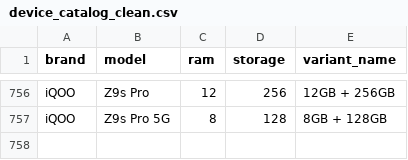
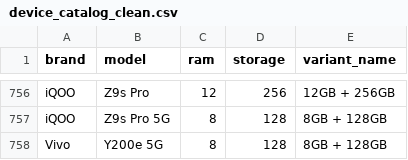
Before and after one commit to Shakthi960/DevideValue, a CSV file: backend/data/device_catalog_clean.csv, drawn as a sheet; only a part is shown, gaps mark what is left out; the diff names each change by its address in the sheet, - before the commit and + after, or states it on an @@ line.

Commit message:
Add vivo Y200e 5G 8GB + 128GB variant to catalog

```diff
--- a/backend/data/device_catalog_clean.csv
+++ b/backend/data/device_catalog_clean.csv
+row 758: Vivo | Y200e 5G | 8 | 128 | 8GB + 128GB
```
